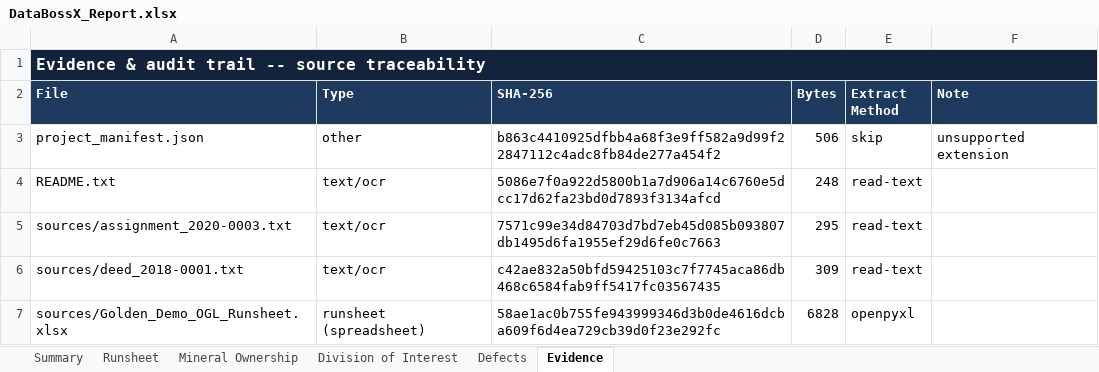
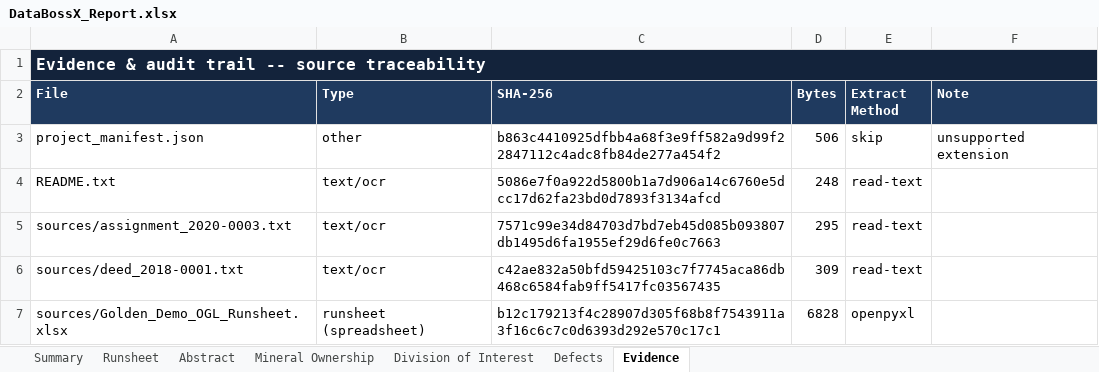
Before and after one commit to DataBossX/DataBoss, an Excel workbook: examples/sample_output/GOLDEN-DEMO/DataBossX_Report.xlsx, sheet Evidence, drawn as a sheet; values as stored, in another font and other column widths than the file's, no borders; the diff names each change by its address in the sheet, - before the commit and + after, or states it on an @@ line.

```diff
--- a/examples/sample_output/GOLDEN-DEMO/DataBossX_Report.xlsx (sheet Evidence)
+++ b/examples/sample_output/GOLDEN-DEMO/DataBossX_Report.xlsx (sheet Evidence)
+sheet tab: Abstract
-C7 (SHA-256): 58ae1ac0b755fe943999346d3b0de4616dcba609f6d4ea729cb39d0f23e292fc
+C7 (SHA-256): b12c179213f4c28907d305f68b8f7543911a3f16c6c7c0d6393d292e570c17c1
```
Also changed, not shown: sheet Summary, examples/projects/GOLDEN-DEMO/sources/Golden_Demo_OGL_Runsheet.xlsx, 12 other files.
